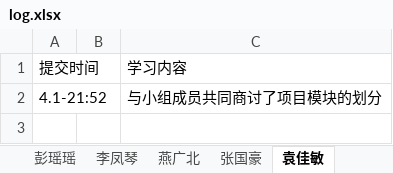
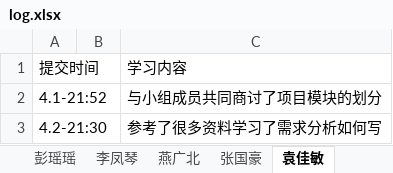
Before and after one commit to jeestu/software, an Excel workbook: log.xlsx, sheet 袁佳敏, drawn as a sheet; values as stored, in another font and other column widths than the file's, no borders; the diff names each change by its address in the sheet, - before the commit and + after, or states it on an @@ line.

Commit message:
4.2的记录更新

```diff
--- a/log.xlsx (sheet 袁佳敏)
+++ b/log.xlsx (sheet 袁佳敏)
+row 3: 4.2-21:30 |  | 参考了很多资料学习了需求分析如何写
```
